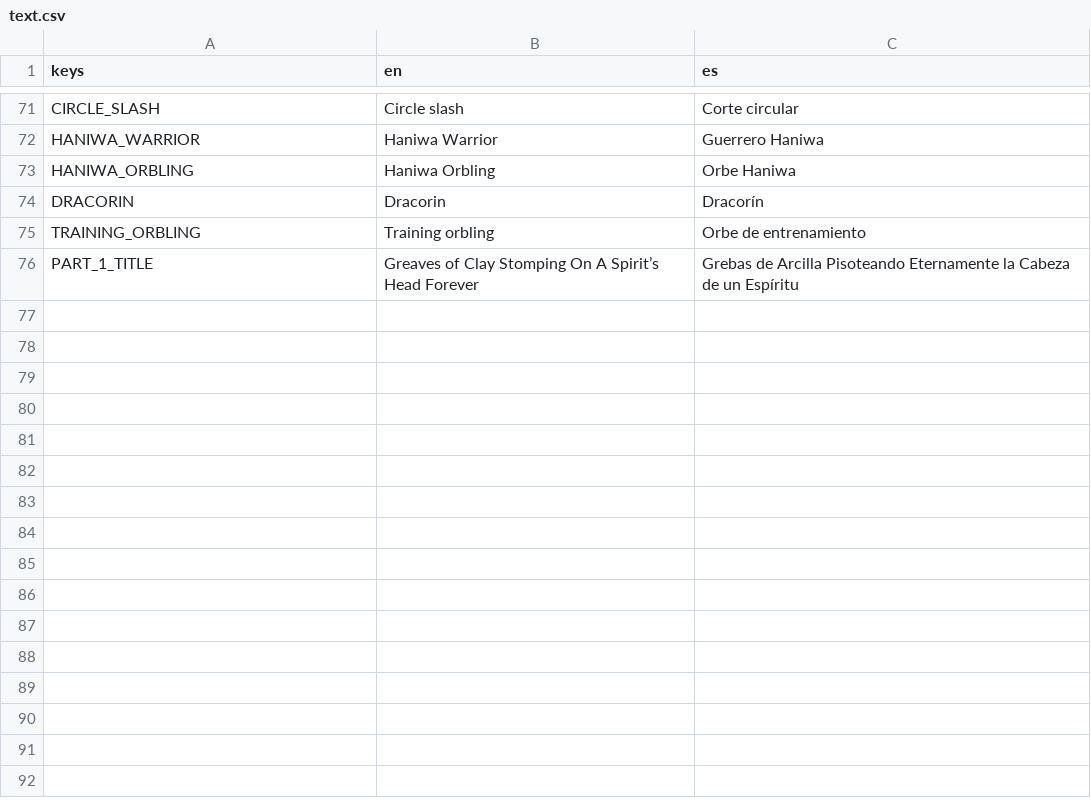
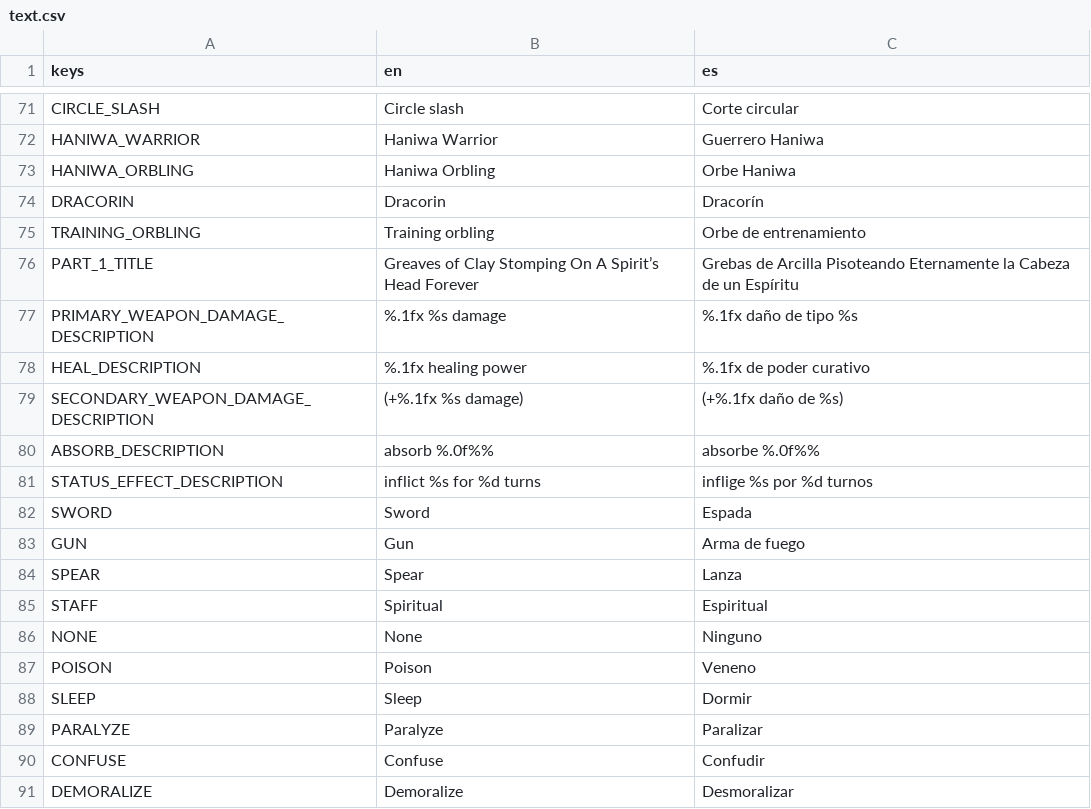
Before and after one commit to ax9880/genso-battle, a CSV file: text/text.csv, drawn as a sheet; only a part is shown, gaps mark what is left out; the diff names each change by its address in the sheet, - before the commit and + after, or states it on an @@ line.

Commit message:
Added translations for weapon types and formatted skill descriptions. Healing description is different. Multiplying absorb rate by 100 in description

```diff
--- a/text/text.csv
+++ b/text/text.csv
+row 77: PRIMARY_WEAPON_DAMAGE_DESCRIPTION | %.1fx %s damage | %.1fx daño de tipo %s
+row 78: HEAL_DESCRIPTION | %.1fx healing power | %.1fx de poder curativo
+row 79: SECONDARY_WEAPON_DAMAGE_DESCRIPTION | (+%.1fx %s damage) | (+%.1fx daño de %s)
+row 80: ABSORB_DESCRIPTION | absorb %.0f%% | absorbe %.0f%%
+row 81: STATUS_EFFECT_DESCRIPTION | inflict %s for %d turns | inflige %s por %d turnos
+row 82: SWORD | Sword | Espada
+row 83: GUN | Gun | Arma de fuego
+row 84: SPEAR | Spear | Lanza
+row 85: STAFF | Spiritual | Espiritual
+row 86: NONE | None | Ninguno
+row 87: POISON | Poison | Veneno
+row 88: SLEEP | Sleep | Dormir
+row 89: PARALYZE | Paralyze | Paralizar
+row 90: CONFUSE | Confuse | Confudir
+row 91: DEMORALIZE | Demoralize | Desmoralizar
```
Also changed, not shown: 1 other file.
